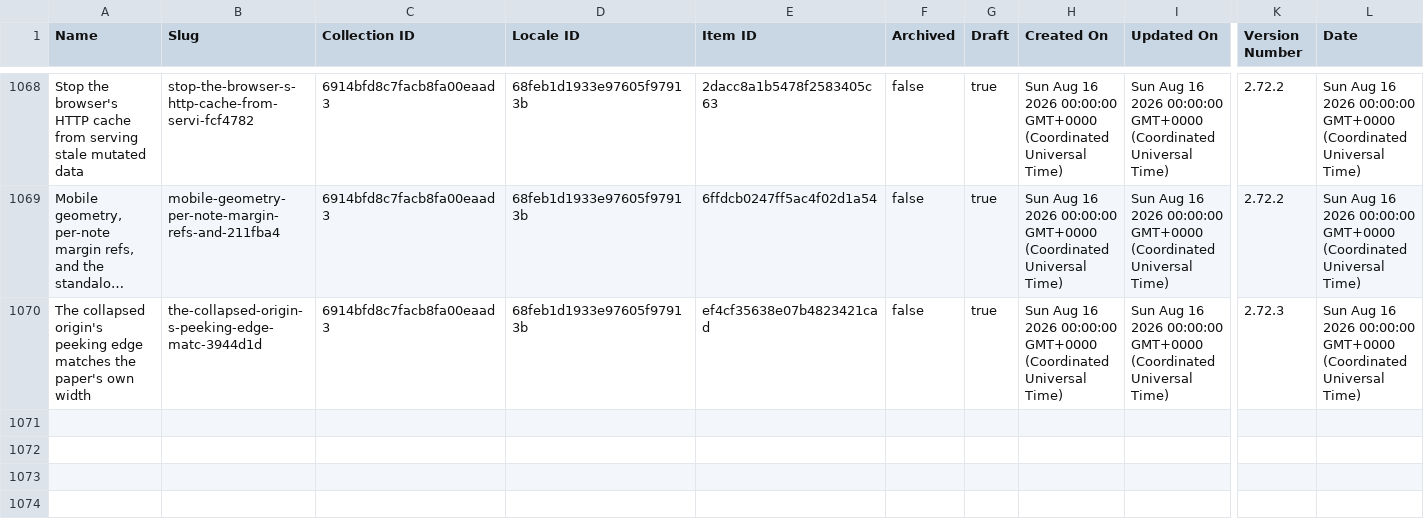
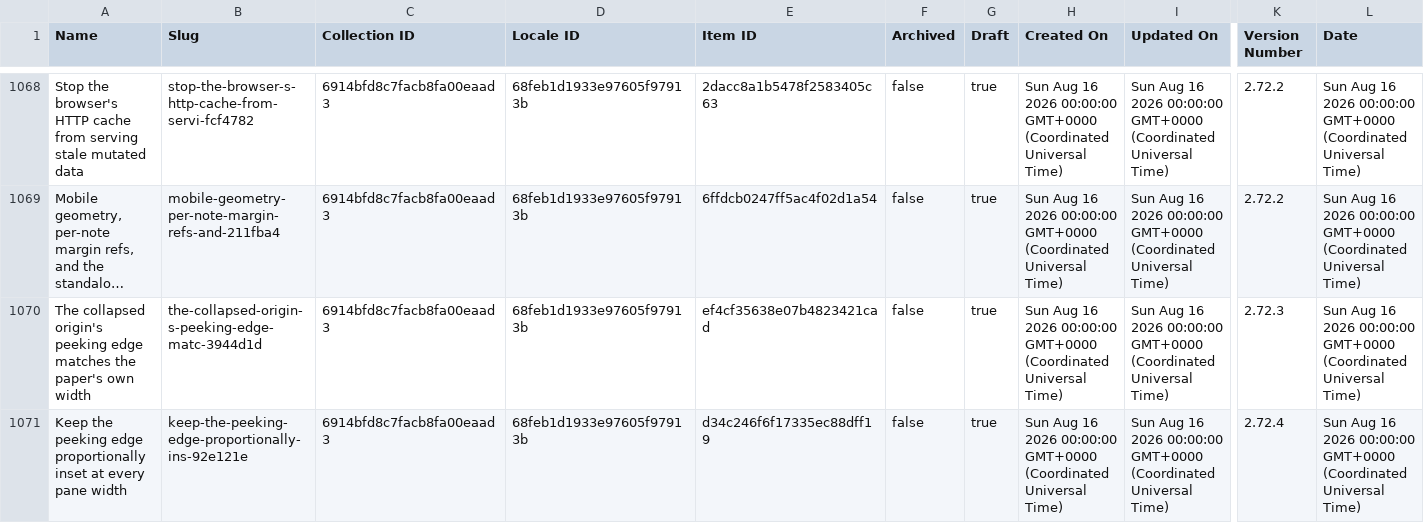
Before and after one commit to harvouscom/harvous.com, a CSV file: data/webflow-changelog.csv, drawn as a sheet; only a part is shown, gaps mark what is left out; long unchanged cells end in …; rows hold the shown columns only; the diff names each change by its address in the sheet, - before the commit and + after, or states it on an @@ line.

```diff
--- a/data/webflow-changelog.csv
+++ b/data/webflow-changelog.csv
+row 1071: Keep the peeking edge proportionally inset at every pane width | keep-the-peeking-edge-proportionally-ins-92e121e | 6914bfd8c7facb8fa00eaad3 | 68feb1d1933e97605f97913b | d34c246f6f17335ec88dff19 | false | true | Sun Aug 16 2026 00:00:00 GMT+0000 (Coordinated Universal Time) | Sun Aug 16 2026 00:00:00 GMT+0000 (Coordinated Universal Time) | 2.72.4 | Sun Aug 16 2026 00:00:00 GMT+0000 (Coordinated Universal Time)
```
